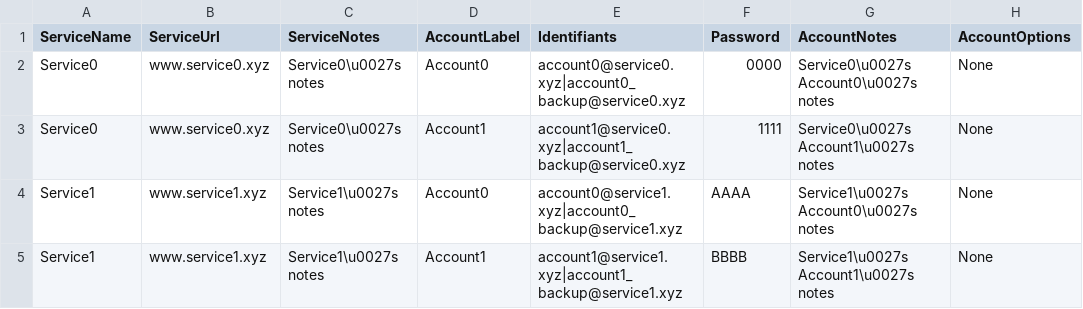
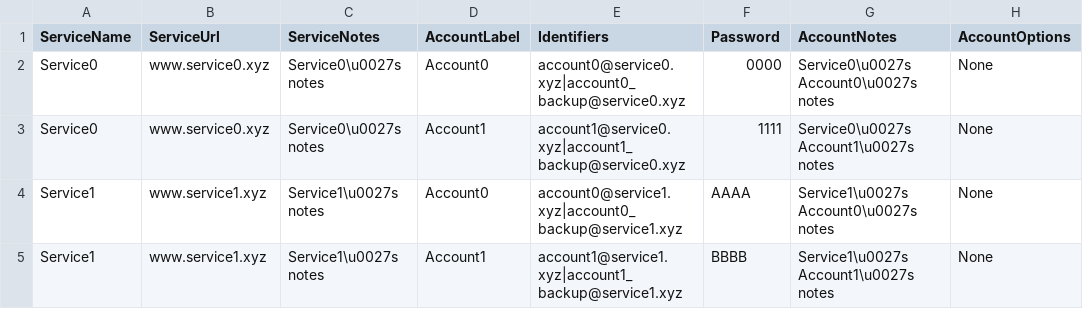
Before and after one commit to YassinLokhat/Upsilon.Apps.Passkey, a CSV file: UnitTests/TestFiles/import.csv, drawn as a sheet; only a part is shown; the diff names each change by its address in the sheet, - before the commit and + after, or states it on an @@ line.

Commit message:
Renaming Identifiant to Identifier

```diff
--- a/UnitTests/TestFiles/import.csv
+++ b/UnitTests/TestFiles/import.csv
-E1: Identifiants
+E1: Identifiers
```
Also changed, not shown: UnitTests/TestFiles/import_MissingCollumn.csv, UnitTests/TestFiles/import_MissingHearder.csv, 23 other files.
